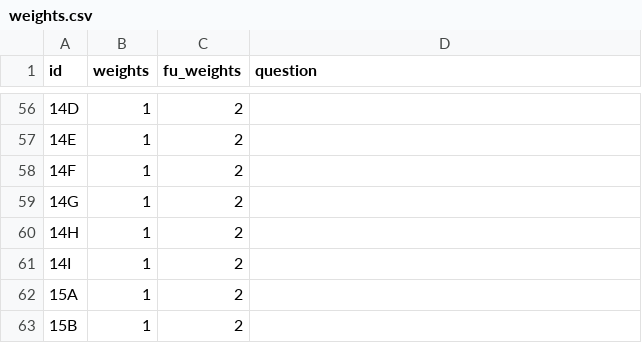
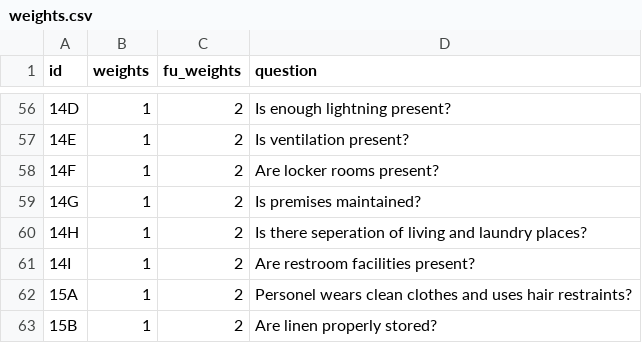
Before and after one commit to SenneDeproost/IDSS_project, a CSV file: data/weights.csv, drawn as a sheet; only a part is shown, gaps mark what is left out; the diff covers the shown part only.

Commit message:
Added questions

```diff
--- a/data/weights.csv
+++ b/data/weights.csv
@@ -56,8 +56,8 @@ id,weights,fu_weights,question
-14D,1,2,
-14E,1,2,
-14F,1,2,
-14G,1,2,
-14H,1,2,
-14I,1,2,
-15A,1,2,
-15B,1,2,
+14D,1,2,Is enough lightning present?
+14E,1,2,Is ventilation present?
+14F,1,2,Are locker rooms present?
+14G,1,2,Is premises maintained?
+14H,1,2,Is there seperation of living and laundry places?
+14I,1,2,Are restroom facilities present?
+15A,1,2,Personel wears clean clothes and uses hair restraints?
+15B,1,2,Are linen properly stored?
```
Also changed, not shown: 54 edited cells elsewhere in this file, 4 other files.
